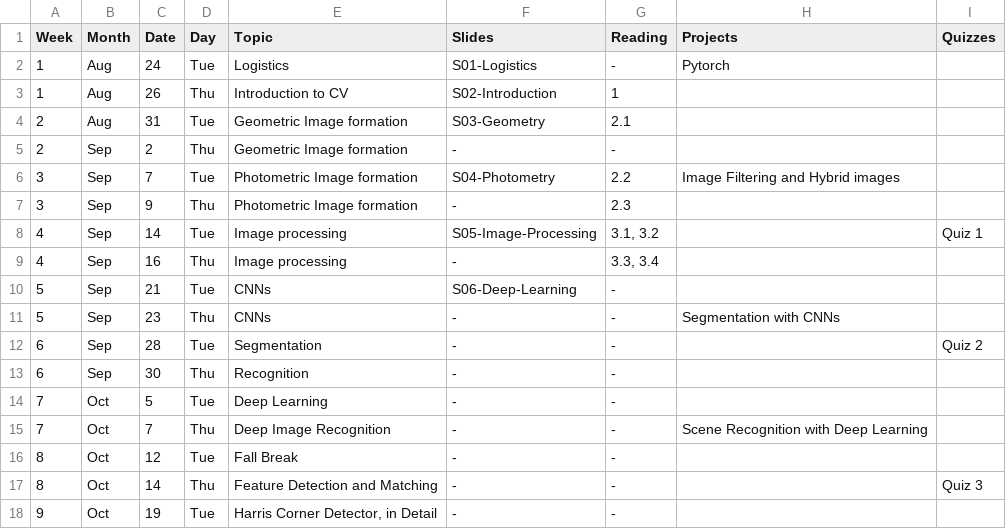
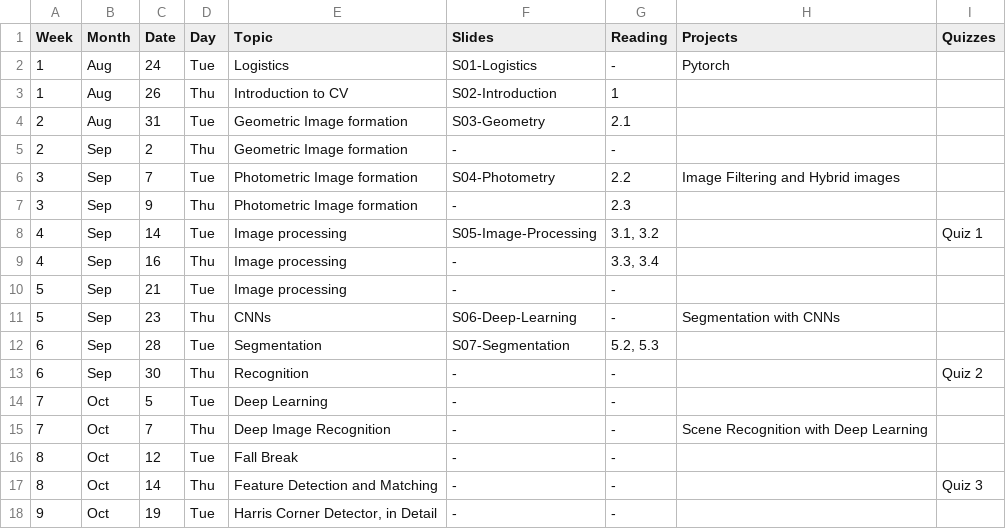
Before and after one commit to dellaert/21F-x476, a CSV file: _data/21F-x476-Schedule.csv, drawn as a sheet; only a part is shown.

Commit message:
Segmentation

```diff
--- a/_data/21F-x476-Schedule.csv
+++ b/_data/21F-x476-Schedule.csv
@@ -9,6 +9,6 @@
 4,Sep,16,Thu,Image processing,-,"3.3, 3.4",,,,,,
-5,Sep,21,Tue,CNNs,S06-Deep-Learning,-,,,,,,
-5,Sep,23,Thu,CNNs,-,-,Segmentation with CNNs,,,,,
-6,Sep,28,Tue,Segmentation,-,-,,Quiz 2,,,,
-6,Sep,30,Thu,Recognition,-,-,,,,,,
+5,Sep,21,Tue,Image processing,-,-,,,,,,
+5,Sep,23,Thu,CNNs,S06-Deep-Learning,-,Segmentation with CNNs,,,,,
+6,Sep,28,Tue,Segmentation,S07-Segmentation,"5.2, 5.3",,,,,,
+6,Sep,30,Thu,Recognition,-,-,,Quiz 2,,,,
 7,Oct,5,Tue,Deep Learning,-,-,,,,,,
```
Also changed, not shown: 1 other file.
